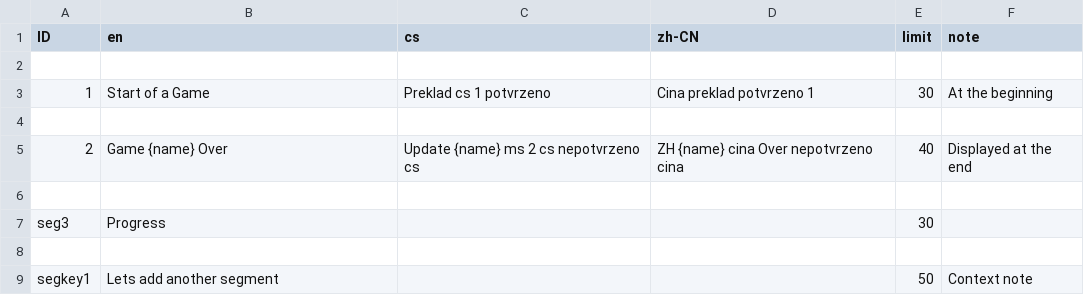
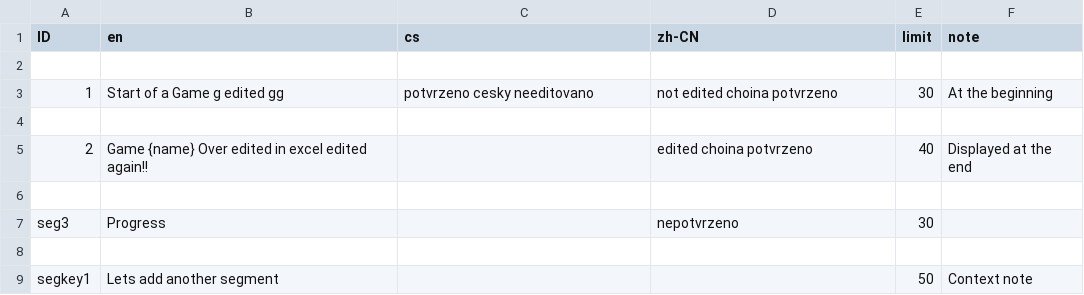
Before and after one commit to MemsourceTesting/QA, a CSV file: Continuous_job/cs-zh/Multilingual_en_cs_zh-cn-en-cs-zh-C.csv, drawn as a sheet.

Commit message:
File Multilingual_en_cs_zh-cn.csv committed.

```diff
--- a/Continuous_job/cs-zh/Multilingual_en_cs_zh-cn-en-cs-zh-C.csv
+++ b/Continuous_job/cs-zh/Multilingual_en_cs_zh-cn-en-cs-zh-C.csv
@@ -2,7 +2,7 @@ ID,en,cs,zh-CN,limit,note
 
-1,Start of a Game,Preklad cs 1 potvrzeno,Cina preklad potvrzeno 1,30,At the beginning
+1,Start of a Game g edited gg,potvrzeno cesky needitovano,not edited choina potvrzeno ,30,At the beginning
 
-2,Game {name} Over,Update {name} ms 2 cs nepotvrzeno cs,ZH {name} cina Over nepotvrzeno cina,40,Displayed at the end
+2,Game {name} Over edited in excel edited again!!,,edited choina potvrzeno,40,Displayed at the end
 
-seg3,Progress,,,30,
+seg3,Progress,,nepotvrzeno,30,
 
```
